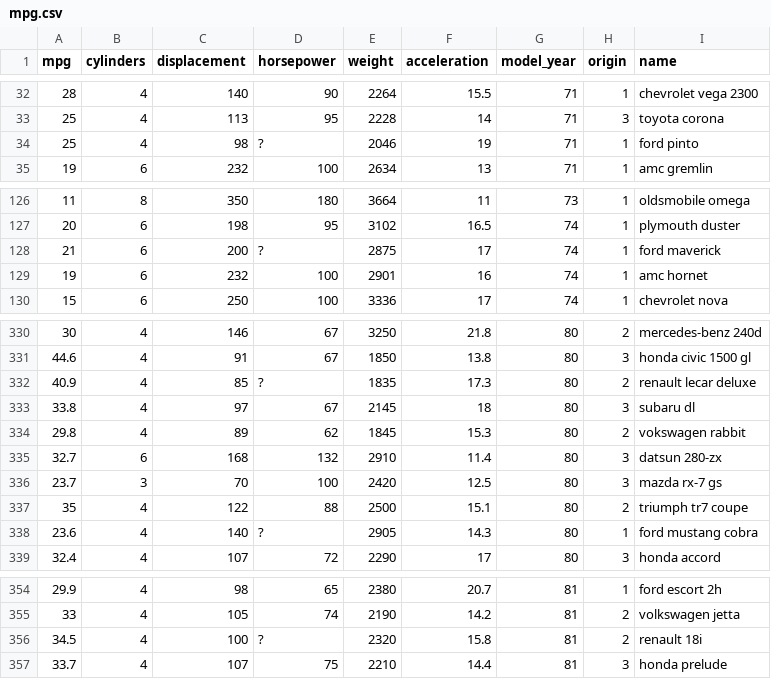
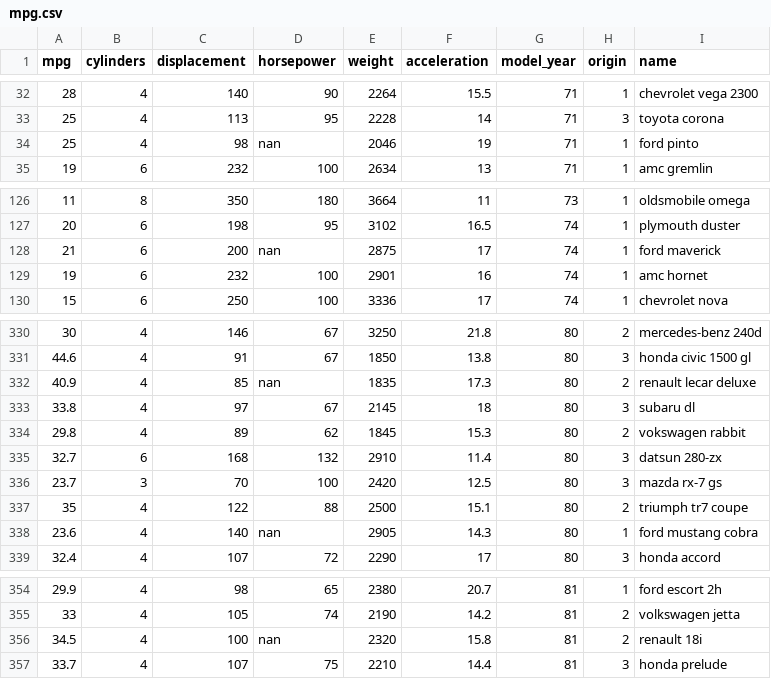
Before and after one commit to memphis-iis/datawhys-intern-solutions-2020, a CSV file: datasets/mpg.csv, drawn as a sheet; only a part is shown, gaps mark what is left out; the diff covers the shown part only.

Commit message:
KNN regression
boston, mpg, and mpg nona datasets

```diff
--- a/datasets/mpg.csv
+++ b/datasets/mpg.csv
@@ -33,3 +33,3 @@ mpg,cylinders,displacement,horsepower,weight,acceleration,model_year,origin,name
 25,4,113,95,2228,14,71,3,toyota corona
-25,4,98,?,2046,19,71,1,ford pinto
+25,4,98,nan,2046,19,71,1,ford pinto
 19,6,232,100,2634,13,71,1,amc gremlin
@@ -127,3 +127,3 @@ mpg,cylinders,displacement,horsepower,weight,acceleration,model_year,origin,name
 20,6,198,95,3102,16.5,74,1,plymouth duster
-21,6,200,?,2875,17,74,1,ford maverick
+21,6,200,nan,2875,17,74,1,ford maverick
 19,6,232,100,2901,16,74,1,amc hornet
@@ -331,3 +331,3 @@ mpg,cylinders,displacement,horsepower,weight,acceleration,model_year,origin,name
 44.6,4,91,67,1850,13.8,80,3,honda civic 1500 gl
-40.9,4,85,?,1835,17.3,80,2,renault lecar deluxe
+40.9,4,85,nan,1835,17.3,80,2,renault lecar deluxe
 33.8,4,97,67,2145,18,80,3,subaru dl
@@ -337,3 +337,3 @@ mpg,cylinders,displacement,horsepower,weight,acceleration,model_year,origin,name
 35,4,122,88,2500,15.1,80,2,triumph tr7 coupe
-23.6,4,140,?,2905,14.3,80,1,ford mustang cobra
+23.6,4,140,nan,2905,14.3,80,1,ford mustang cobra
 32.4,4,107,72,2290,17,80,3,honda accord
@@ -355,3 +355,3 @@ mpg,cylinders,displacement,horsepower,weight,acceleration,model_year,origin,name
 33,4,105,74,2190,14.2,81,2,volkswagen jetta
-34.5,4,100,?,2320,15.8,81,2,renault 18i
+34.5,4,100,nan,2320,15.8,81,2,renault 18i
 33.7,4,107,75,2210,14.4,81,3,honda prelude
```
Also changed, not shown: 1 edited cell elsewhere in this file, 3 other files.
